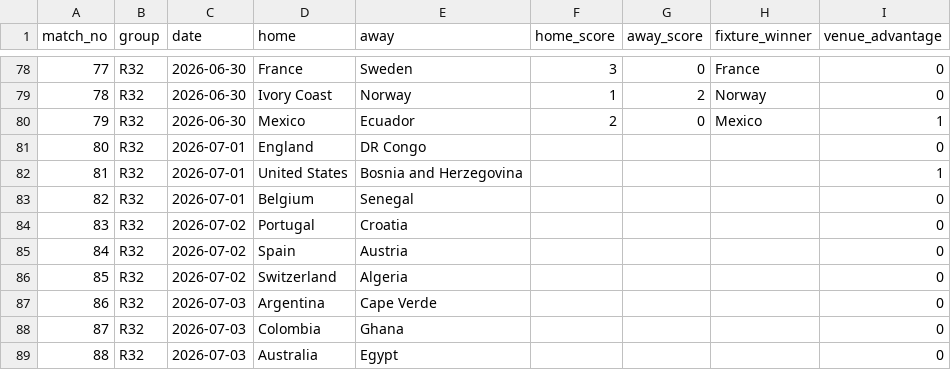
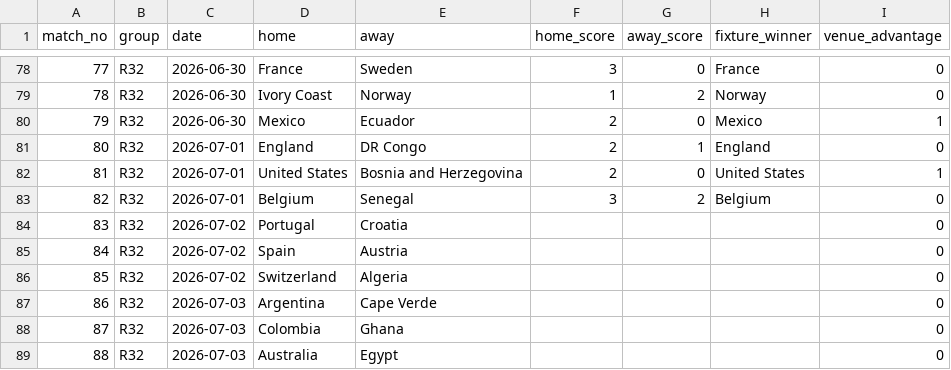
Before and after one commit to mevers/wc-forecaster, a CSV file: data/world_cup_2026/fixtures.csv, drawn as a sheet; only a part is shown, gaps mark what is left out.

```diff
--- a/data/world_cup_2026/fixtures.csv
+++ b/data/world_cup_2026/fixtures.csv
@@ -80,5 +80,5 @@ match_no,group,date,home,away,home_score,away_score,fixture_winner,venue_advanta
 79,R32,2026-06-30,Mexico,Ecuador,2,0,Mexico,1
-80,R32,2026-07-01,England,DR Congo,,,,0
-81,R32,2026-07-01,United States,Bosnia and Herzegovina,,,,1
-82,R32,2026-07-01,Belgium,Senegal,,,,0
+80,R32,2026-07-01,England,DR Congo,2,1,England,0
+81,R32,2026-07-01,United States,Bosnia and Herzegovina,2,0,United States,1
+82,R32,2026-07-01,Belgium,Senegal,3,2,Belgium,0
 83,R32,2026-07-02,Portugal,Croatia,,,,0
```
Also changed, not shown: 2 other files.
